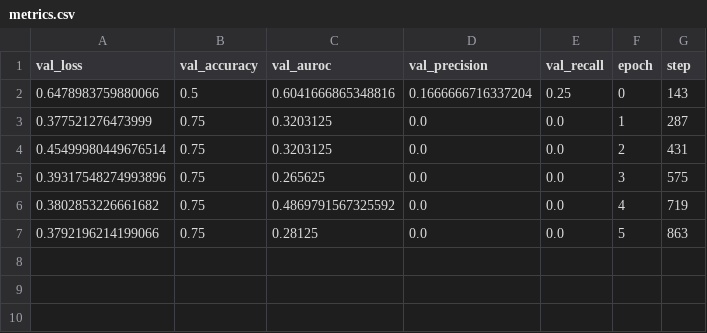
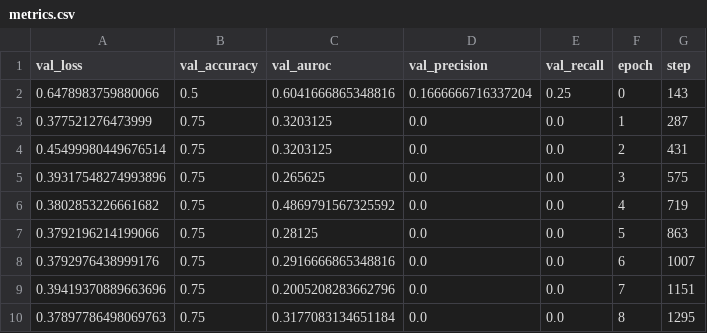
Before and after one commit to minesamaro/pipeline_template_pl, a CSV file: experiment_results/experiment_107/version_70/datafold_/metrics.csv, drawn as a sheet; the diff names each change by its address in the sheet, - before the commit and + after, or states it on an @@ line.

```diff
--- a/experiment_results/experiment_107/version_70/datafold_/metrics.csv
+++ b/experiment_results/experiment_107/version_70/datafold_/metrics.csv
+row 8: 0.3792976438999176 | 0.75 | 0.2916666865348816 | 0.0 | 0.0 | 6 | 1007
+row 9: 0.39419370889663696 | 0.75 | 0.2005208283662796 | 0.0 | 0.0 | 7 | 1151
+row 10: 0.37897786498069763 | 0.75 | 0.3177083134651184 | 0.0 | 0.0 | 8 | 1295
```
Also changed, not shown: 3 other files.
